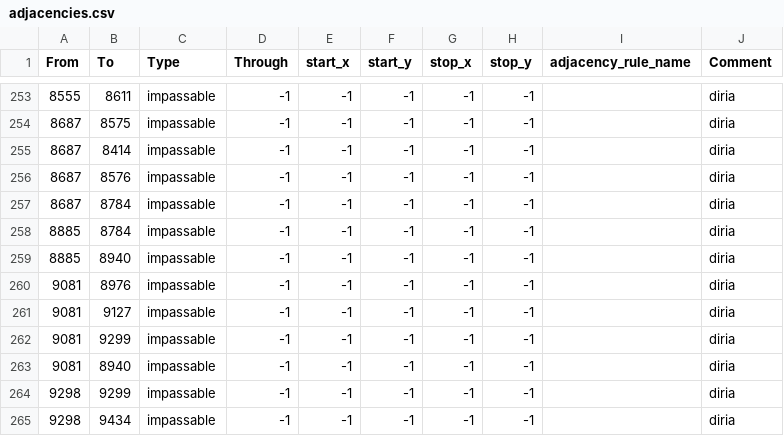
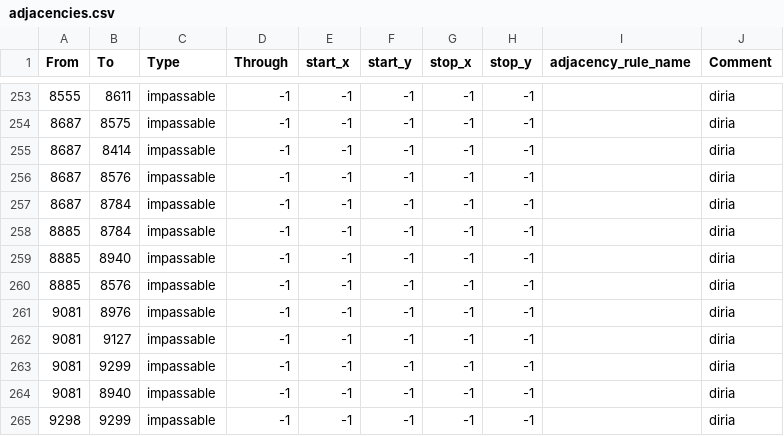
Before and after one commit to lolomap/EtrediaTimes1.12, a CSV file: map/adjacencies.csv, drawn as a sheet; only a part is shown, gaps mark what is left out; the shorter side is filled out with more unchanged rows; the diff names each change by its address in the sheet, - before the commit and + after, or states it on an @@ line.

```diff
--- a/map/adjacencies.csv
+++ b/map/adjacencies.csv
+row 260: 8885 | 8576 | impassable | -1 | -1 | -1 | -1 | -1 |  | diria
```
Also changed, not shown: 57 other files.
